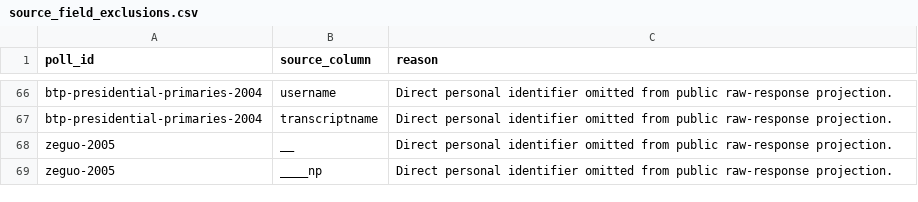
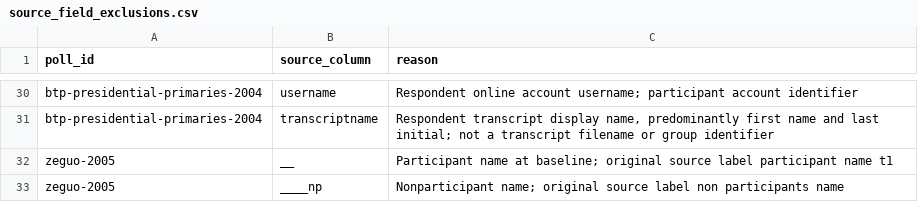
Before and after one commit to soodoku/dp_data, a CSV file: metadata/source_field_exclusions.csv, drawn as a sheet; only a part is shown, gaps mark what is left out; addresses are those after the commit; the diff covers the shown part only; the diff names each change by its address in the sheet, - before the commit and + after, or states it on an @@ line.

Commit message:
Release v0.4.4
- Add the recovered nine-question Michigan arrival knowledge score alongside
  separate party-placement batteries. Preserve original answers and classify
  explicit DK responses separately; ambiguous text earns no credit.
- Restore 21 Michigan questionnaire response fields and four source flags/provenance fields
  without changing existing responses, scores, attendance or source rows.
  Retain the original question crosswalk and a readable PDF companion.
- Preserve moderator assignments/write-ins, municipality/county names, and
  original invitation/source identifiers across four additional polls.
  Keep source metadata separate from attendance and scoring rules.
- Record the verified public rebuild and remaining local/external source gaps.

```diff
--- a/metadata/source_field_exclusions.csv
+++ b/metadata/source_field_exclusions.csv
-C30 (reason): Direct personal identifier omitted from public raw-response projection.
+C30 (reason): Respondent online account username; participant account identifier
-C31 (reason): Direct personal identifier omitted from public raw-response projection.
+C31 (reason): Respondent transcript display name, predominantly first name and last initial; not a transcript filename or group identifier
-C32 (reason): Direct personal identifier omitted from public raw-response projection.
+C32 (reason): Participant name at baseline; original source label participant name t1
-C33 (reason): Direct personal identifier omitted from public raw-response projection.
+C33 (reason): Nonparticipant name; original source label non participants name
```
Also changed, not shown: 36 removed rows and 22 edited cells elsewhere in this file, data/michigan-2009/manifest.csv, data/michigan-2009/variables.csv, 48 other files.
